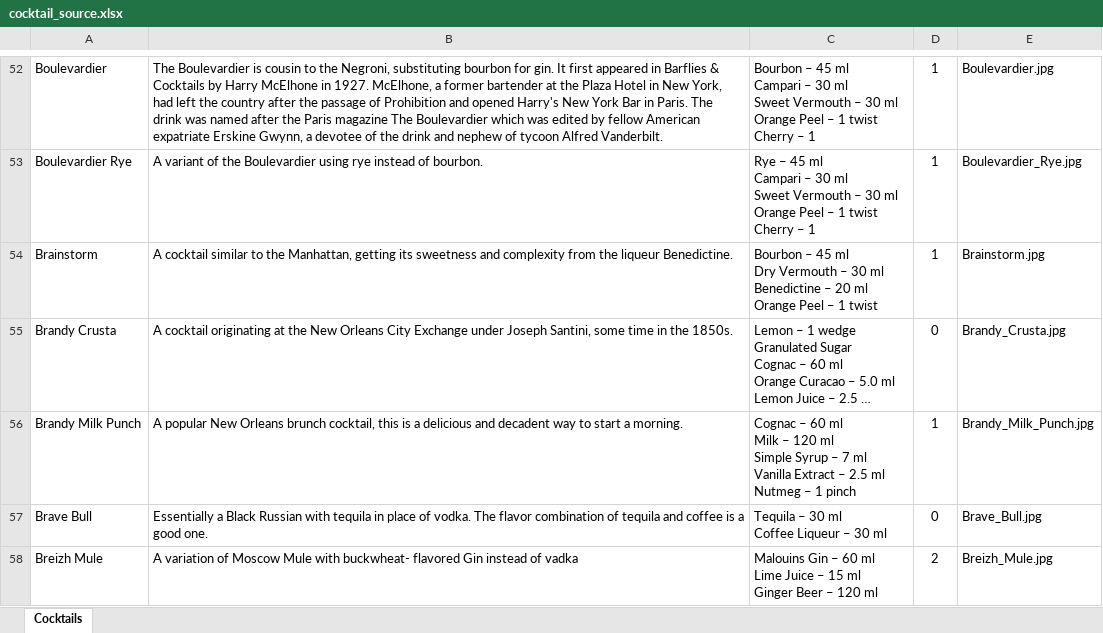
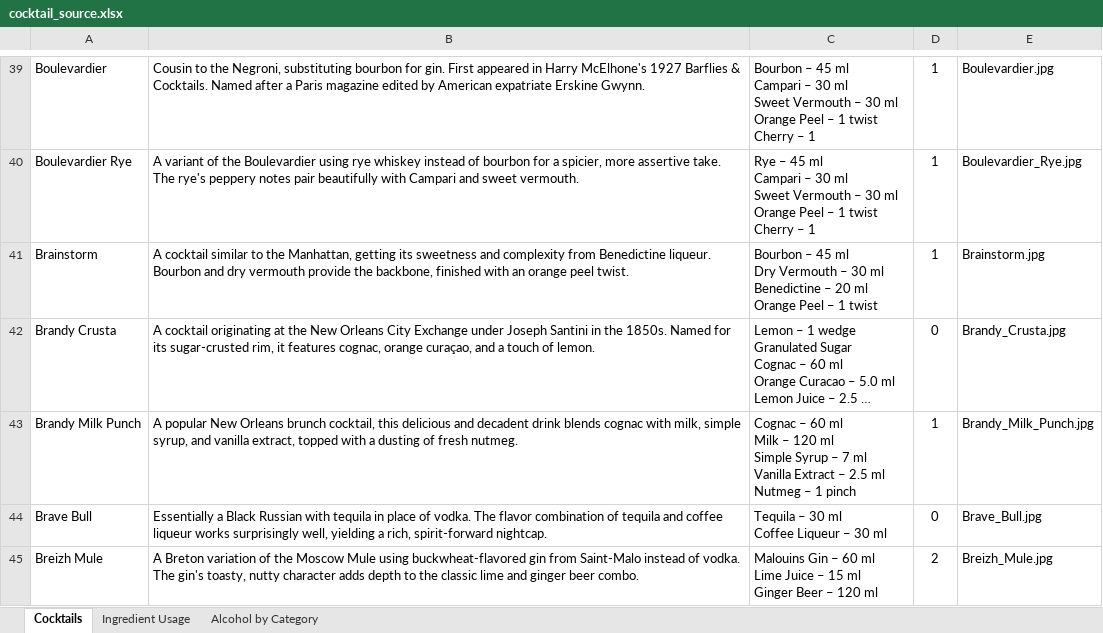
Before and after one commit to gregoirebaudry/Greg-s-Bar, an Excel workbook: cocktail_source.xlsx, sheet Cocktails, drawn as a sheet; only a part is shown, gaps mark what is left out; long unchanged cells end in …; values as stored, in another font and other column widths than the file's, no borders; addresses are those after the commit; the diff covers the shown part only; the diff names each change by its address in the sheet, - before the commit and + after, or states it on an @@ line.

```diff
--- a/cocktail_source.xlsx (sheet Cocktails)
+++ b/cocktail_source.xlsx (sheet Cocktails)
+sheet tab: Ingredient Usage
+sheet tab: Alcohol by Category
-B39: The Boulevardier is cousin to the Negroni, substituting bourbon for gin. It first appeared in Barflies & Cocktails by Harry McElhone in 1927. McElhone, a former bartender at the Plaza Hotel in New York, had left the country after the passage of Prohibition and opened Harry's New York Bar in Paris. The drink was named after the Paris magazine The Boulevardier which was edited by fellow American expatriate Erskine Gwynn, a devotee of the drink and nephew of tycoon Alfred Vanderbilt.
+B39: Cousin to the Negroni, substituting bourbon for gin. First appeared in Harry McElhone's 1927 Barflies & Cocktails. Named after a Paris magazine edited by American expatriate Erskine Gwynn.
-B40: …using rye instead of bourbon.
+B40: …using rye whiskey instead of bourbon for a spicier, more assertive take. The rye's peppery notes pair beautifully with Campari and sweet vermouth.
-B41: …complexity from the liqueur Benedictine.
+B41: …complexity from Benedictine liqueur. Bourbon and dry vermouth provide the backbone, finished with an orange peel twist.
-B42: …under Joseph Santini, some time in the 1850s.
+B42: …under Joseph Santini in the 1850s. Named for its sugar-crusted rim, it features cognac, orange curaçao, and a touch of lemon.
-B43: …cocktail, this is a delicious and decadent way to start a morning.
+B43: …cocktail, this delicious and decadent drink blends cognac with milk, simple syrup, and vanilla extract, topped with a dusting of fresh nutmeg.
-B44: …and coffee is a good one.
+B44: …and coffee liqueur works surprisingly well, yielding a rich, spirit-forward nightcap.
-B45: A variation of Moscow Mule with buckwheat- flavored Gin instead of vadka
+B45: A Breton variation of the Moscow Mule using buckwheat-flavored gin from Saint-Malo instead of vodka. The gin's toasty, nutty character adds depth to the classic lime and ginger beer combo.
```
Also changed, not shown: 27 added rows, 21 removed rows and 184 edited cells elsewhere in this sheet, 3 other files.
